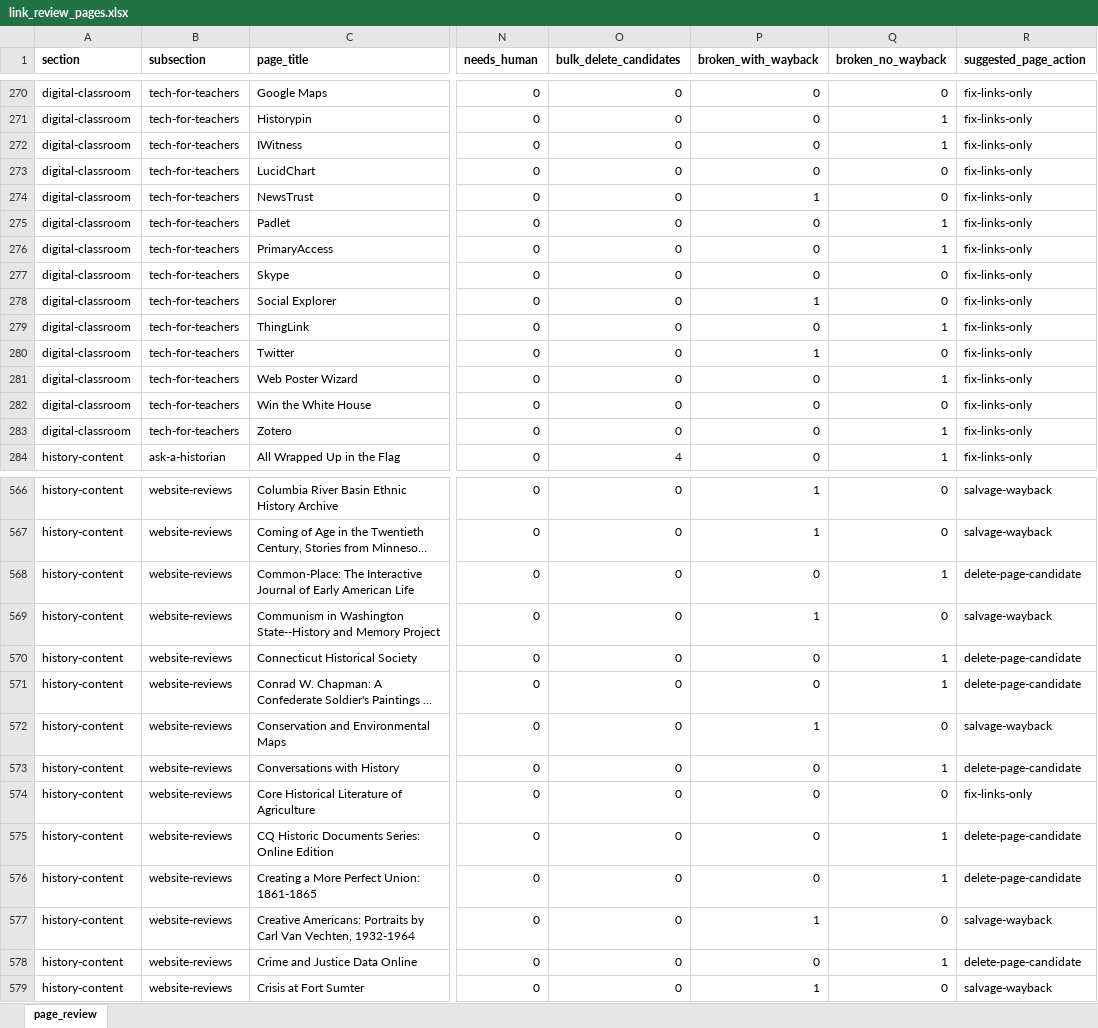
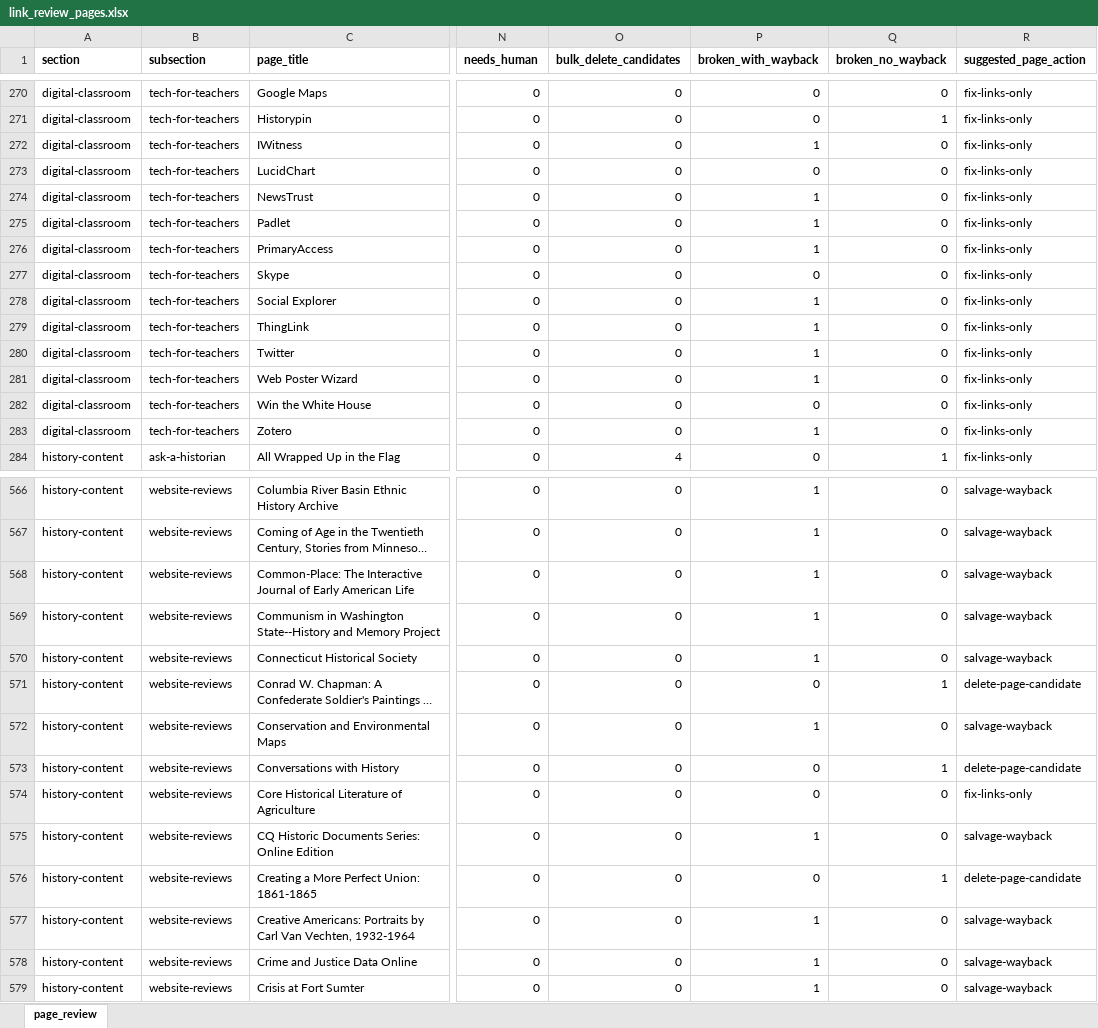
Before and after one commit to chnm/teachinghistory-hugo, an Excel workbook: utils/link_review_pages.xlsx, sheet page_review, drawn as a sheet; only a part is shown, gaps mark what is left out; long unchanged cells end in …; values as stored, in another font and other column widths than the file's, no borders; the diff covers the shown part only; the diff names each change by its address in the sheet, - before the commit and + after, or states it on an @@ line.

```diff
--- a/utils/link_review_pages.xlsx (sheet page_review)
+++ b/utils/link_review_pages.xlsx (sheet page_review)
-P272 (broken_with_wayback): 0
+P272 (broken_with_wayback): 1
-Q272 (broken_no_wayback): 1
+Q272 (broken_no_wayback): 0
-P275:P276 (broken_with_wayback): 0
+P275:P276 (broken_with_wayback): 1
-Q275:Q276 (broken_no_wayback): 1
+Q275:Q276 (broken_no_wayback): 0
-P279 (broken_with_wayback): 0
+P279 (broken_with_wayback): 1
-Q279 (broken_no_wayback): 1
+Q279 (broken_no_wayback): 0
-P281 (broken_with_wayback): 0
+P281 (broken_with_wayback): 1
-Q281 (broken_no_wayback): 1
+Q281 (broken_no_wayback): 0
-P283 (broken_with_wayback): 0
+P283 (broken_with_wayback): 1
-Q283 (broken_no_wayback): 1
+Q283 (broken_no_wayback): 0
-P568 (broken_with_wayback): 0
+P568 (broken_with_wayback): 1
-Q568 (broken_no_wayback): 1
+Q568 (broken_no_wayback): 0
-R568 (suggested_page_action): delete-page-candidate
+R568 (suggested_page_action): salvage-wayback
-P570 (broken_with_wayback): 0
+P570 (broken_with_wayback): 1
-Q570 (broken_no_wayback): 1
+Q570 (broken_no_wayback): 0
-R570 (suggested_page_action): delete-page-candidate
+R570 (suggested_page_action): salvage-wayback
-P575 (broken_with_wayback): 0
+P575 (broken_with_wayback): 1
-Q575 (broken_no_wayback): 1
+Q575 (broken_no_wayback): 0
-R575 (suggested_page_action): delete-page-candidate
+R575 (suggested_page_action): salvage-wayback
-P578 (broken_with_wayback): 0
+P578 (broken_with_wayback): 1
-Q578 (broken_no_wayback): 1
+Q578 (broken_no_wayback): 0
-R578 (suggested_page_action): delete-page-candidate
+R578 (suggested_page_action): salvage-wayback
```
Also changed, not shown: 230 edited cells elsewhere in this sheet, utils/link_review_master.xlsx, 3 other files.
